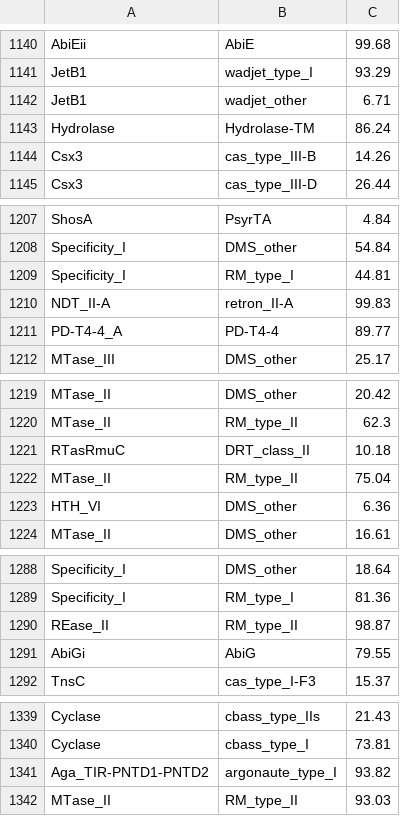
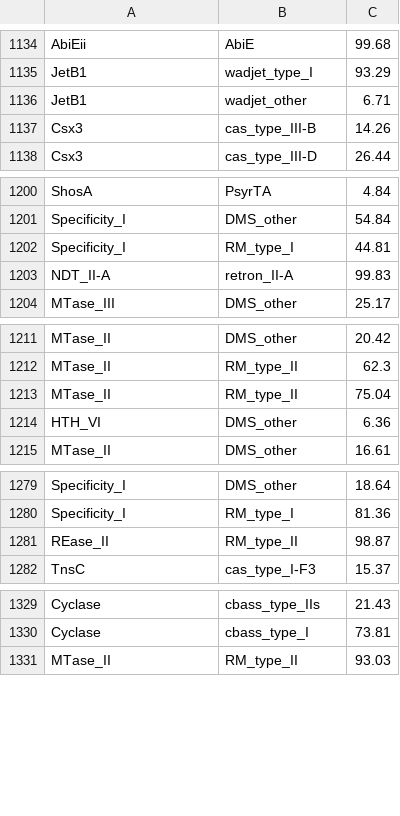
Before and after one commit to pentamorfico/notion_test, a TSV file: bipartite_network.meta.singlename.filtered.nometa.tsv, drawn as a sheet; only a part is shown, gaps mark what is left out; the diff covers the shown part only; the diff names each change by its address in the sheet, - before the commit and + after, or states it on an @@ line.

```diff
--- a/bipartite_network.meta.singlename.filtered.nometa.tsv
+++ b/bipartite_network.meta.singlename.filtered.nometa.tsv
-row 1143: Hydrolase | Hydrolase-TM | 86.24
-row 1211: PD-T4-4_A | PD-T4-4 | 89.77
-row 1221: RTasRmuC | DRT_class_II | 10.18
-row 1291: AbiGi | AbiG | 79.55
-row 1341: Aga_TIR-PNTD1-PNTD2 | argonaute_type_I | 93.82
```
Also changed, not shown: 44 removed rows elsewhere in this file.
